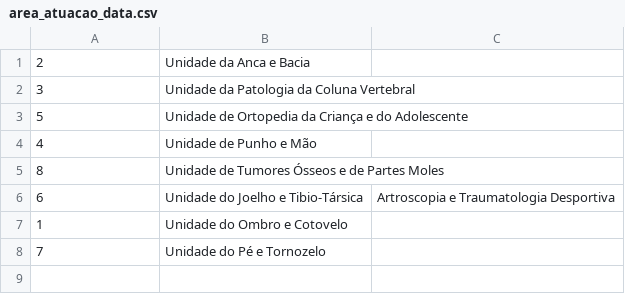
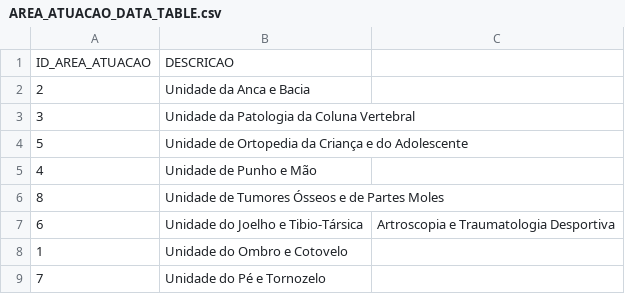
Before and after one commit to Projetos-IPL/Hospital-Database, a CSV file: loader/csv_data/AREA_ATUACAO_DATA_TABLE.csv (was loader/csv_data/area_atuacao_data.csv), drawn as a sheet.

```diff
--- a/loader/csv_data/area_atuacao_data.csv
+++ b/loader/csv_data/AREA_ATUACAO_DATA_TABLE.csv
@@ -1 +1,2 @@
+ID_AREA_ATUACAO,DESCRICAO
 2,Unidade da Anca e Bacia
```
Also changed, not shown: loader/csv_data/TIPO_CIRURGIA_DATA_TABLE.csv, loader/csv_data/USER_EXCEPTION_DATA_TABLE.csv, 42 other files.
